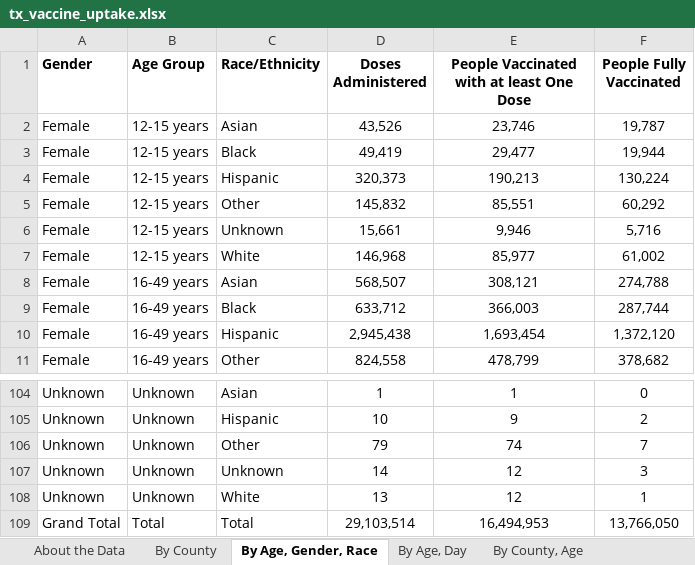
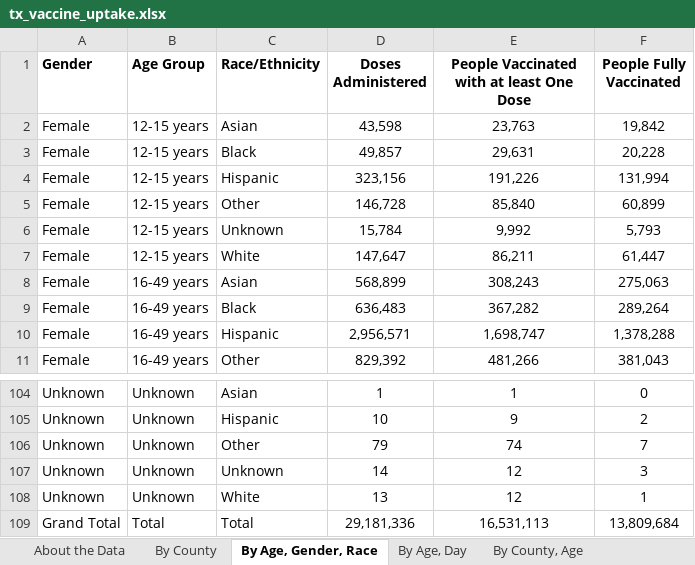
Before and after one commit to utexas-lbjp-data/slides, an Excel workbook: course_workshops/Bixler/intro_r_workshop/raw_data/tx_vaccine_uptake.xlsx, sheet By Age, Gender, Race, drawn as a sheet; only a part is shown, gaps mark what is left out; values as stored, in another font and other column widths than the file's, no borders; the diff covers the shown part only; the diff names each change by its address in the sheet, - before the commit and + after, or states it on an @@ line.

```diff
--- a/course_workshops/Bixler/intro_r_workshop/raw_data/tx_vaccine_uptake.xlsx (sheet By Age, Gender, Race)
+++ b/course_workshops/Bixler/intro_r_workshop/raw_data/tx_vaccine_uptake.xlsx (sheet By Age, Gender, Race)
-D2 (Doses Administered): 43,526
+D2 (Doses Administered): 43,598
-E2: 23,746
+E2: 23,763
-F2 (People Fully Vaccinated): 19,787
+F2 (People Fully Vaccinated): 19,842
-D3 (Doses Administered): 49,419
+D3 (Doses Administered): 49,857
-E3: 29,477
+E3: 29,631
-F3 (People Fully Vaccinated): 19,944
+F3 (People Fully Vaccinated): 20,228
-D4 (Doses Administered): 320,373
+D4 (Doses Administered): 323,156
-E4: 190,213
+E4: 191,226
-F4 (People Fully Vaccinated): 130,224
+F4 (People Fully Vaccinated): 131,994
-D5 (Doses Administered): 145,832
+D5 (Doses Administered): 146,728
-E5: 85,551
+E5: 85,840
-F5 (People Fully Vaccinated): 60,292
+F5 (People Fully Vaccinated): 60,899
-D6 (Doses Administered): 15,661
+D6 (Doses Administered): 15,784
-E6: 9,946
+E6: 9,992
-F6 (People Fully Vaccinated): 5,716
+F6 (People Fully Vaccinated): 5,793
-D7 (Doses Administered): 146,968
+D7 (Doses Administered): 147,647
-E7: 85,977
+E7: 86,211
-F7 (People Fully Vaccinated): 61,002
+F7 (People Fully Vaccinated): 61,447
-D8 (Doses Administered): 568,507
+D8 (Doses Administered): 568,899
-E8: 308,121
+E8: 308,243
-F8 (People Fully Vaccinated): 274,788
+F8 (People Fully Vaccinated): 275,063
-D9 (Doses Administered): 633,712
+D9 (Doses Administered): 636,483
-E9: 366,003
+E9: 367,282
-F9 (People Fully Vaccinated): 287,744
+F9 (People Fully Vaccinated): 289,264
-D10 (Doses Administered): 2,945,438
+D10 (Doses Administered): 2,956,571
-E10: 1,693,454
+E10: 1,698,747
-F10 (People Fully Vaccinated): 1,372,120
+F10 (People Fully Vaccinated): 1,378,288
-D11 (Doses Administered): 824,558
+D11 (Doses Administered): 829,392
-E11: 478,799
+E11: 481,266
-F11 (People Fully Vaccinated): 378,682
+F11 (People Fully Vaccinated): 381,043
-D109 (Doses Administered): 29,103,514
+D109 (Doses Administered): 29,181,336
-E109: 16,494,953
+E109: 16,531,113
-F109 (People Fully Vaccinated): 13,766,050
+F109 (People Fully Vaccinated): 13,809,684
```
Also changed, not shown: 250 edited cells elsewhere in this sheet, sheet By County, Race, sheet By County, Age, sheet By Age, Day, sheet By County, sheet By Vaccination Date, sheet About the Data, 16 other files.
